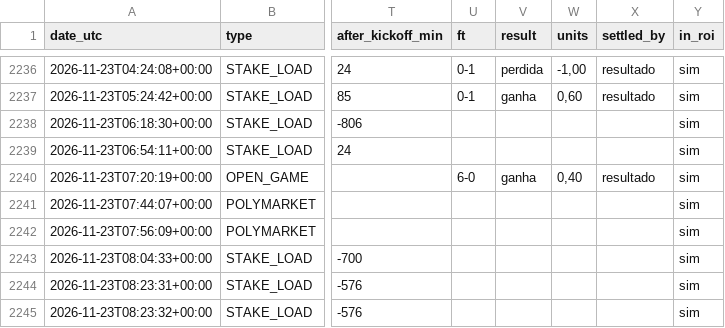
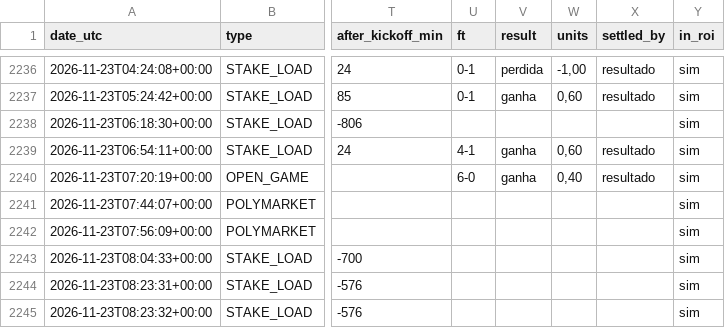
Before and after one commit to nunovinhas-creator/goal-roi, a CSV file: docs/bets.csv, drawn as a sheet; only a part is shown, gaps mark what is left out; the diff names each change by its address in the sheet, - before the commit and + after, or states it on an @@ line.

```diff
--- a/docs/bets.csv
+++ b/docs/bets.csv
-U2239 (ft): (empty)
+U2239 (ft): 4-1
-V2239 (result): (empty)
+V2239 (result): ganha
-W2239 (units): (empty)
+W2239 (units): 0,60
-X2239 (settled_by): (empty)
+X2239 (settled_by): resultado
```
Also changed, not shown: 5 other files.
